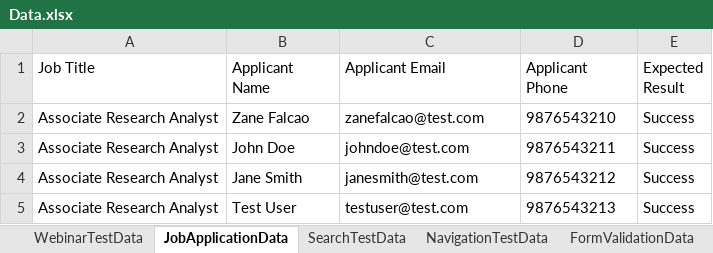
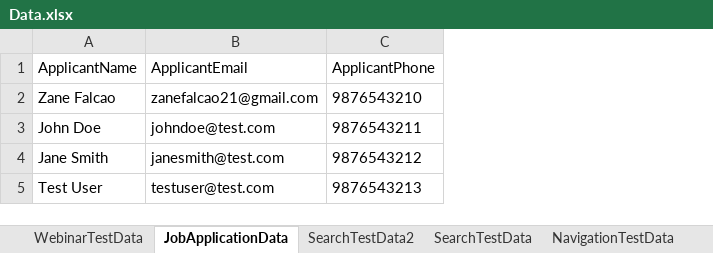
Before and after one commit to falcaozane/edureka-automation-testing, an Excel workbook: target/test-classes/ExcelData/Data.xlsx, sheet JobApplicationData, drawn as a sheet; values as stored, in another font and other column widths than the file's, no borders; removed rows and columns are numbered as before the commit, all else as after; the diff names each change by its address in the sheet, - before the commit and + after, or states it on an @@ line.

Commit message:
data provider done in dummytest1

```diff
--- a/target/test-classes/ExcelData/Data.xlsx (sheet JobApplicationData)
+++ b/target/test-classes/ExcelData/Data.xlsx (sheet JobApplicationData)
+sheet tab: SearchTestData2
-column A (Job Title), rows 2-5: all Associate Research Analyst
-column E (Expected Result), rows 2-5: all Success
-A1: Applicant Name
+A1: ApplicantName
-B1: Applicant Email
+B1: ApplicantEmail
-C1: Applicant Phone
+C1: ApplicantPhone
-B2 (ApplicantEmail): zanefalcao@test.com
+B2 (ApplicantEmail): zanefalcao21@gmail.com
```
Also changed, not shown: sheet SearchTestData, sheet NavigationTestData, 18 other files.
